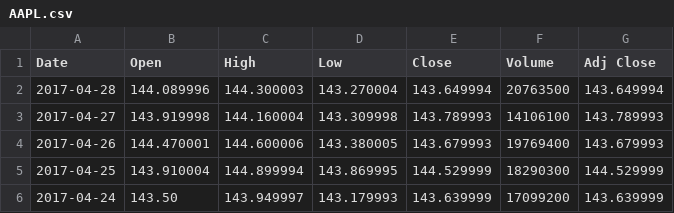
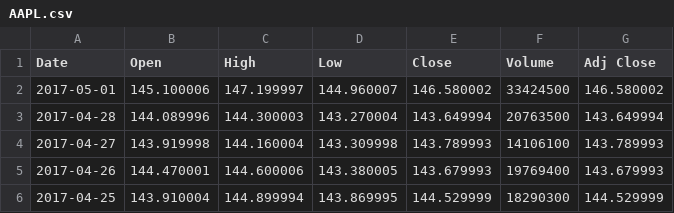
Before and after one commit to sbacarob/ML-stock-price-indicator, a CSV file: data/AAPL.csv, drawn as a sheet; only a part is shown; the shorter side is filled out with more unchanged rows; the diff names each change by its address in the sheet, - before the commit and + after, or states it on an @@ line.

```diff
--- a/data/AAPL.csv
+++ b/data/AAPL.csv
+row 2: 2017-05-01 | 145.100006 | 147.199997 | 144.960007 | 146.580002 | 33424500 | 146.580002
```
Also changed, not shown: data/AMZN.csv, data/GOOG.csv, 3 other files.
